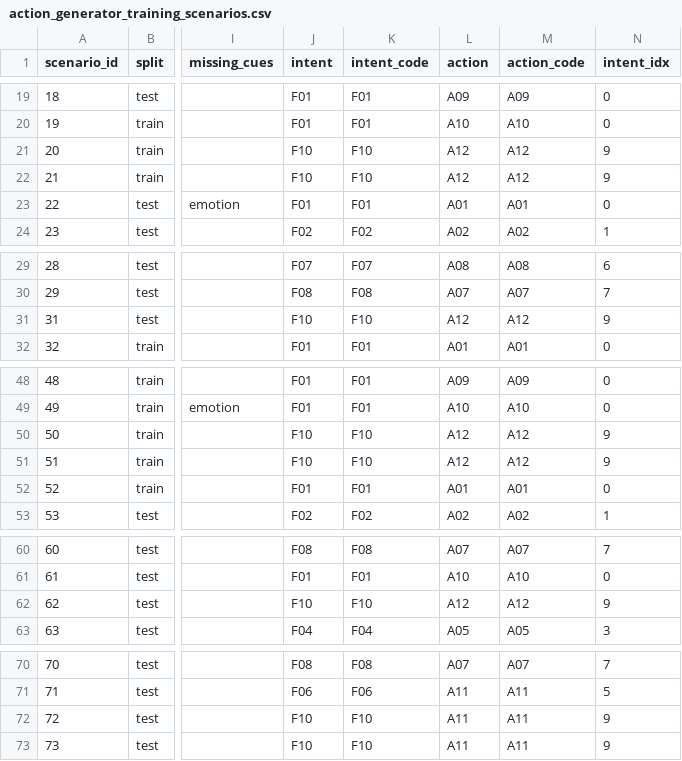
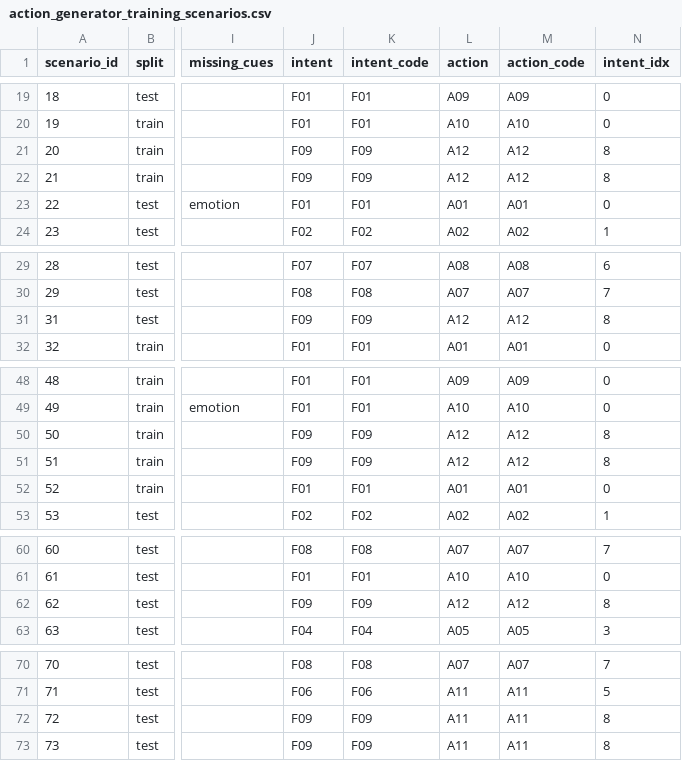
Before and after one commit to IshanDilhan/fusion-engine, a CSV file: action_generator/training_data/action_generator_training_scenarios.csv, drawn as a sheet; only a part is shown, gaps mark what is left out; the diff names each change by its address in the sheet, - before the commit and + after, or states it on an @@ line.

```diff
--- a/action_generator/training_data/action_generator_training_scenarios.csv
+++ b/action_generator/training_data/action_generator_training_scenarios.csv
-J21:J22 (intent): F10
+J21:J22 (intent): F09
-K21:K22 (intent_code): F10
+K21:K22 (intent_code): F09
-N21:N22 (intent_idx): 9
+N21:N22 (intent_idx): 8
-J31 (intent): F10
+J31 (intent): F09
-K31 (intent_code): F10
+K31 (intent_code): F09
-N31 (intent_idx): 9
+N31 (intent_idx): 8
-J50:J51 (intent): F10
+J50:J51 (intent): F09
-K50:K51 (intent_code): F10
+K50:K51 (intent_code): F09
-N50:N51 (intent_idx): 9
+N50:N51 (intent_idx): 8
-J62 (intent): F10
+J62 (intent): F09
-K62 (intent_code): F10
+K62 (intent_code): F09
-N62 (intent_idx): 9
+N62 (intent_idx): 8
-J72:J73 (intent): F10
+J72:J73 (intent): F09
-K72:K73 (intent_code): F10
+K72:K73 (intent_code): F09
-N72:N73 (intent_idx): 9
+N72:N73 (intent_idx): 8
```
Also changed, not shown: action_generator/training_data/action_generator_augmented_training.csv, 6 other files.
